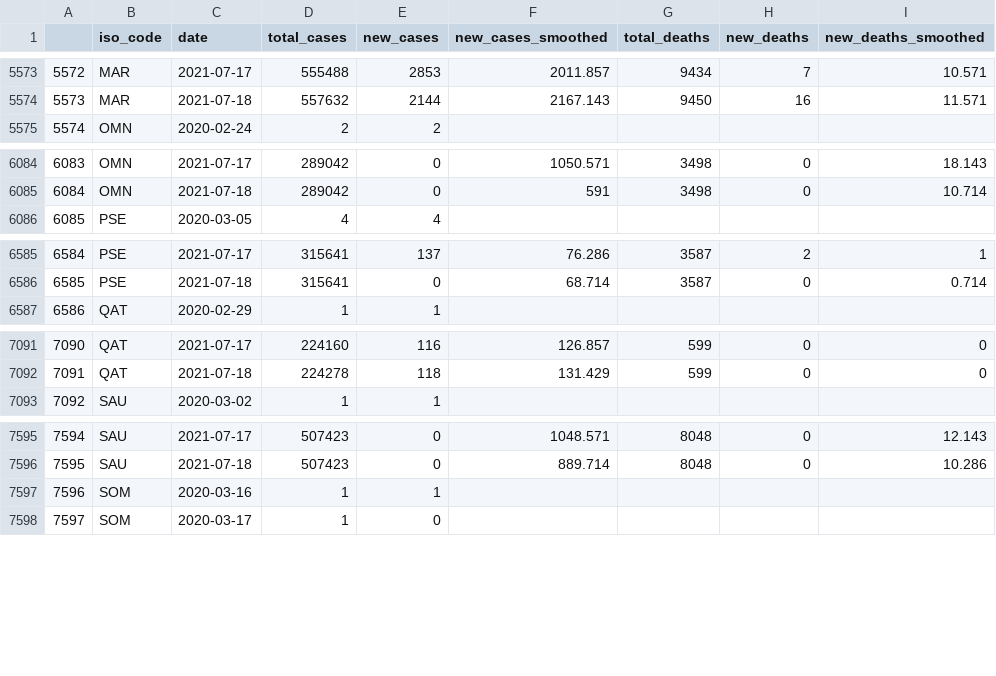
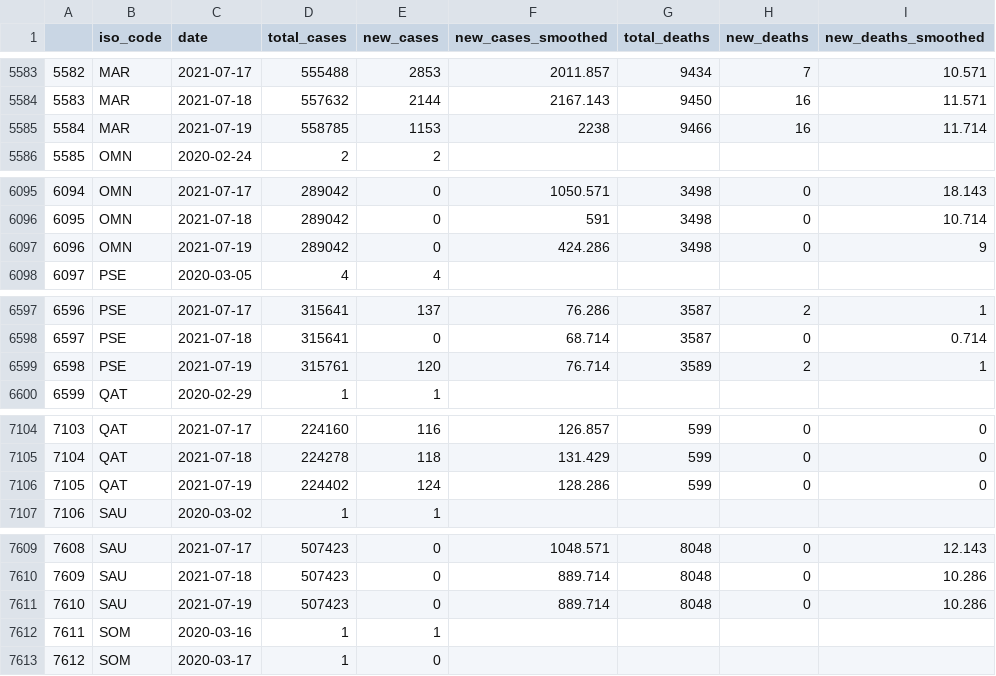
Before and after one commit to inception-labs/covid-vaccine-mena, a CSV file: Demographics/MER-CountriesCOVID.csv, drawn as a sheet; only a part is shown, gaps mark what is left out; the diff covers the shown part only; the diff names each change by its address in the sheet, - before the commit and + after, or states it on an @@ line.

```diff
--- a/Demographics/MER-CountriesCOVID.csv
+++ b/Demographics/MER-CountriesCOVID.csv
@@ column A renumbered between rows 513 and 11057 @@
+row 5585: 5584 | MAR | 2021-07-19 | 558785 | 1153 | 2238 | 9466 | 16 | 11.714
+row 6097: 6096 | OMN | 2021-07-19 | 289042 | 0 | 424.286 | 3498 | 0 | 9
+row 6599: 6598 | PSE | 2021-07-19 | 315761 | 120 | 76.714 | 3589 | 2 | 1
+row 7106: 7105 | QAT | 2021-07-19 | 224402 | 124 | 128.286 | 599 | 0 | 0
+row 7611: 7610 | SAU | 2021-07-19 | 507423 | 0 | 889.714 | 8048 | 0 | 10.286
```
Also changed, not shown: 17 added rows elsewhere in this file, Distribution/OWID-Vaccine-Progress.csv.
